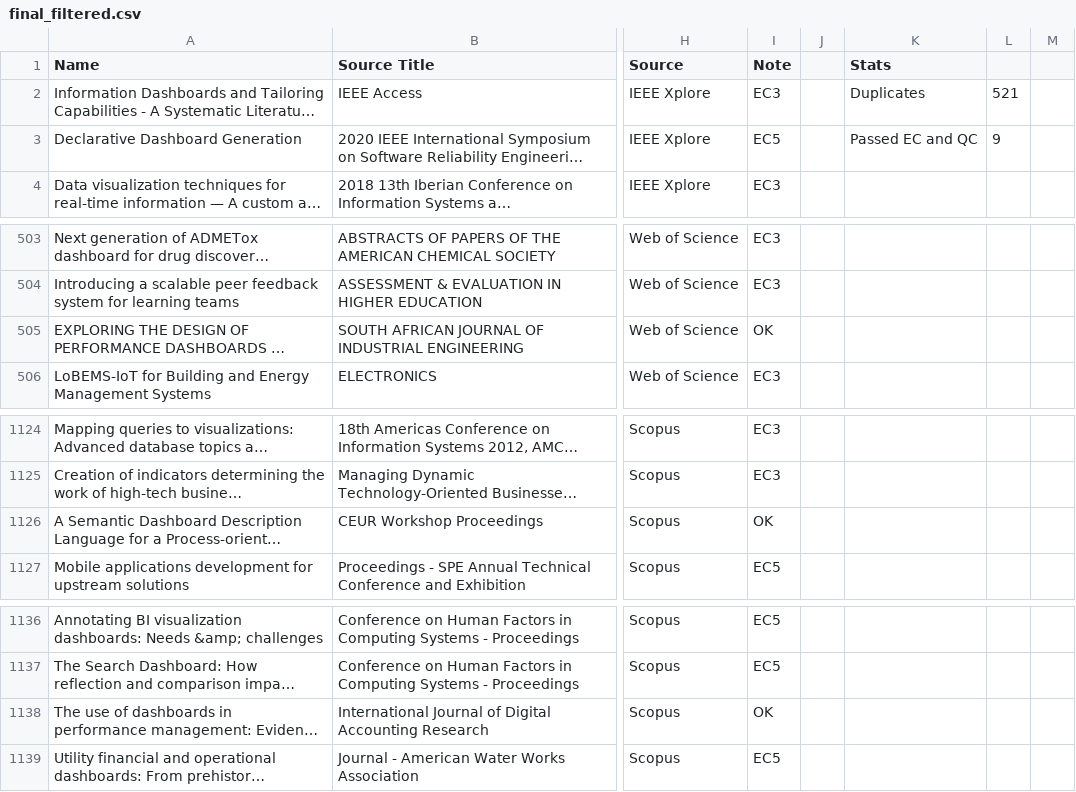
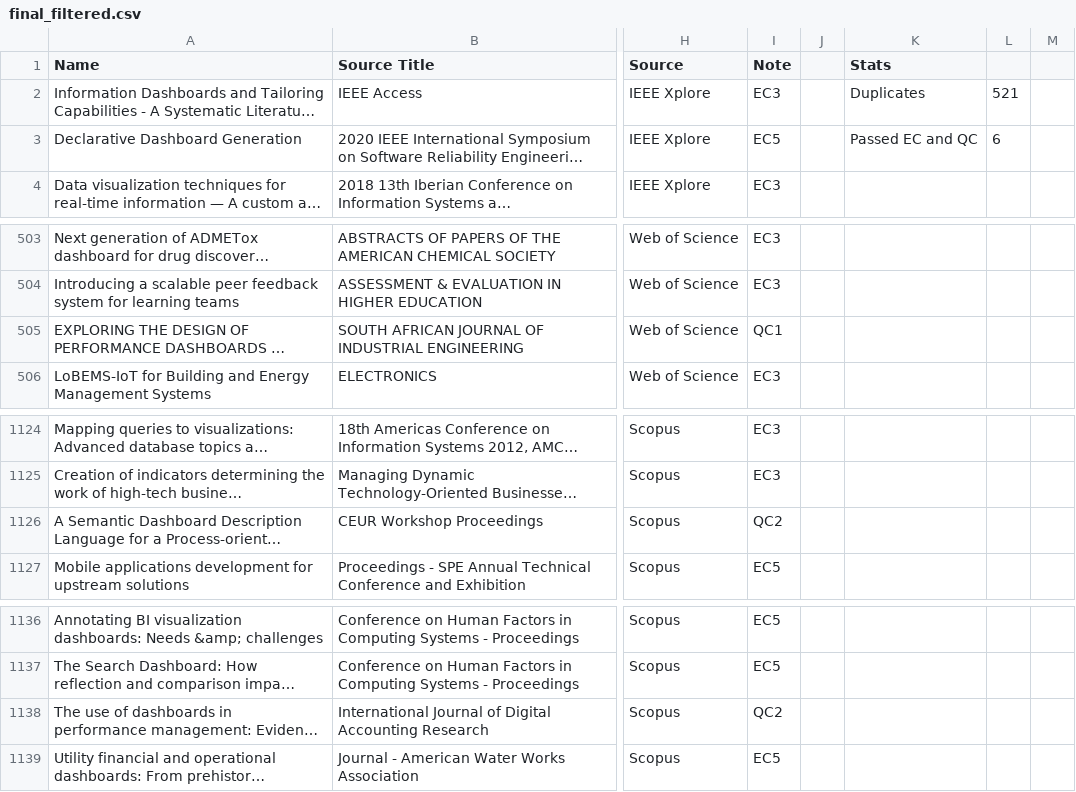
Before and after one commit to d11r/tailored-dashboard-slr, a CSV file: csv/final_filtered.csv, drawn as a sheet; only a part is shown, gaps mark what is left out; long unchanged cells end in …; the diff names each change by its address in the sheet, - before the commit and + after, or states it on an @@ line.

```diff
--- a/csv/final_filtered.csv
+++ b/csv/final_filtered.csv
-L3: 9
+L3: 6
-I505 (Note): OK
+I505 (Note): QC1
-I1126 (Note): OK
+I1126 (Note): QC2
-I1138 (Note): OK
+I1138 (Note): QC2
```
Also changed, not shown: csv/scopus.csv, csv/selected.csv, 1 other file.
